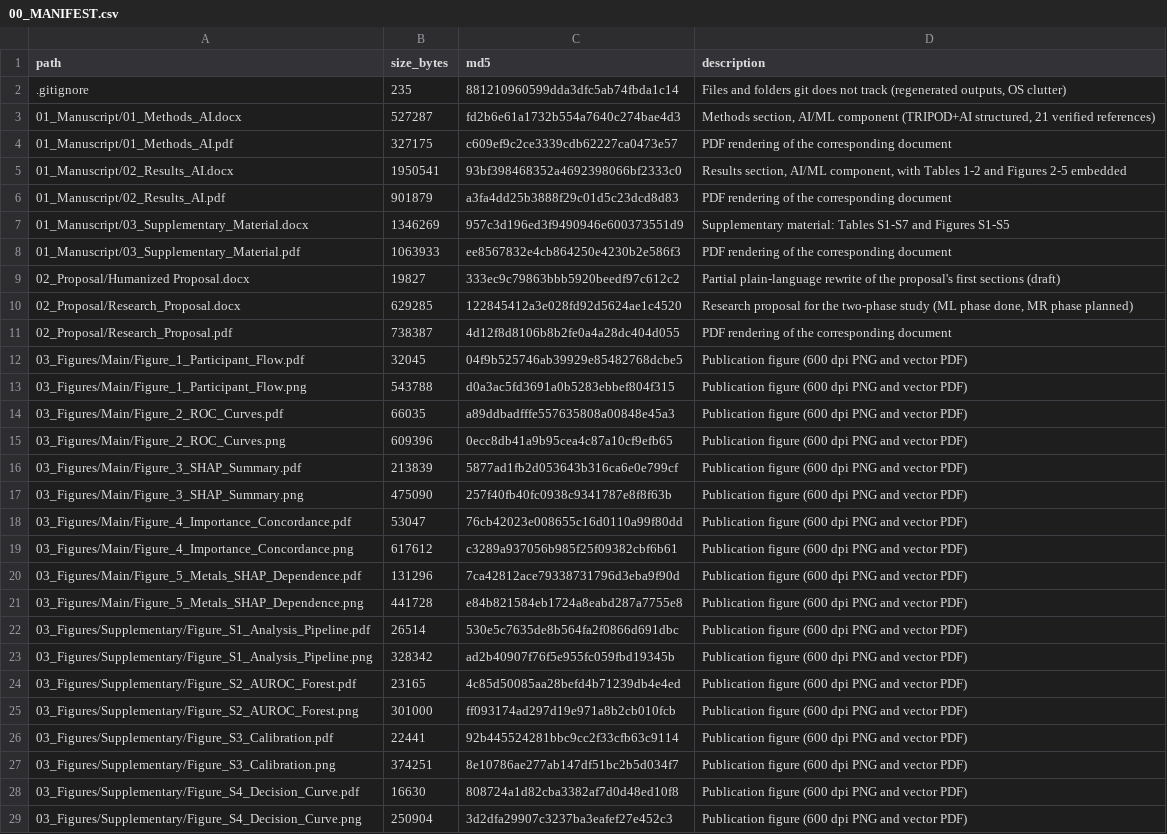
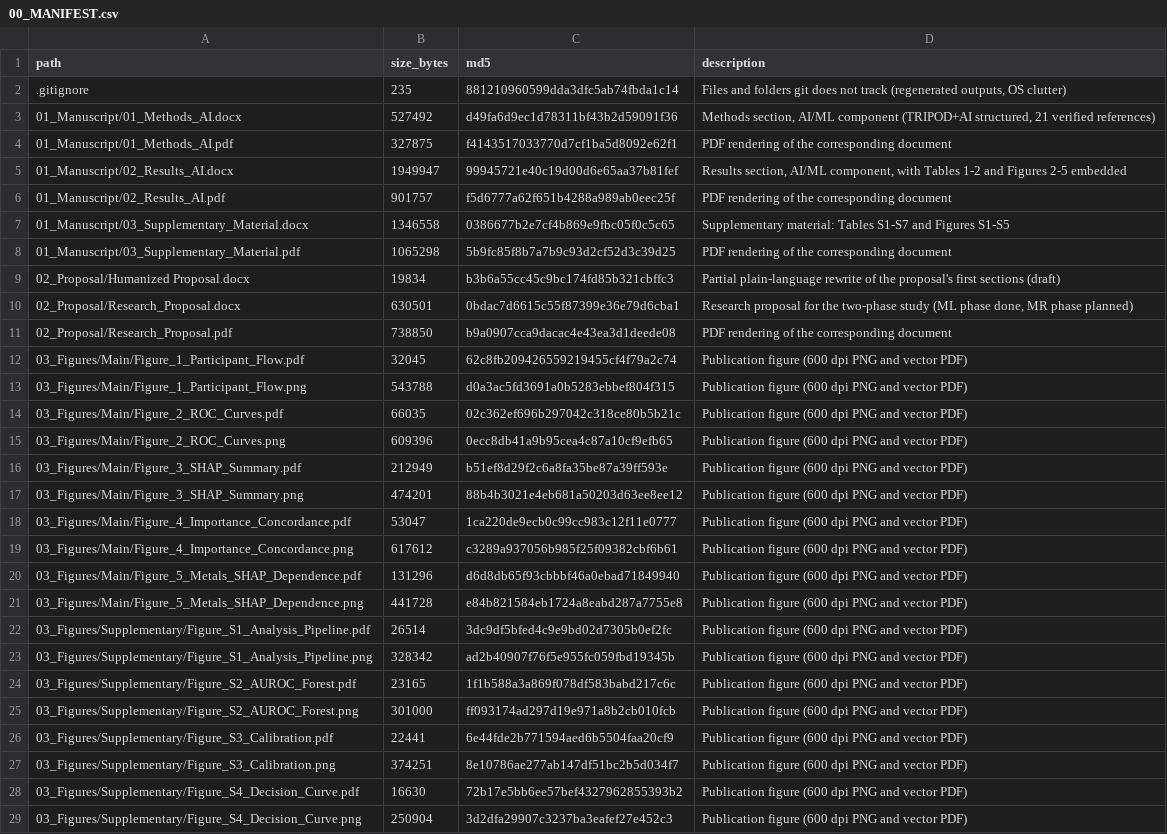
Before and after one commit to AliiReezaa/nhanes-metals-mets-ml, a CSV file: 00_MANIFEST.csv, drawn as a sheet; only a part is shown; the diff covers the shown part only; the diff names each change by its address in the sheet, - before the commit and + after, or states it on an @@ line.

```diff
--- a/00_MANIFEST.csv
+++ b/00_MANIFEST.csv
-B3 (size_bytes): 527287
+B3 (size_bytes): 527492
-C3 (md5): fd2b6e61a1732b554a7640c274bae4d3
+C3 (md5): d49fa6d9ec1d78311bf43b2d59091f36
-B4 (size_bytes): 327175
+B4 (size_bytes): 327875
-C4 (md5): c609ef9c2ce3339cdb62227ca0473e57
+C4 (md5): f4143517033770d7cf1ba5d8092e62f1
-B5 (size_bytes): 1950541
+B5 (size_bytes): 1949947
-C5 (md5): 93bf398468352a4692398066bf2333c0
+C5 (md5): 99945721e40c19d00d6e65aa37b81fef
-B6 (size_bytes): 901879
+B6 (size_bytes): 901757
-C6 (md5): a3fa4dd25b3888f29c01d5c23dcd8d83
+C6 (md5): f5d6777a62f651b4288a989ab0eec25f
-B7 (size_bytes): 1346269
+B7 (size_bytes): 1346558
-C7 (md5): 957c3d196ed3f9490946e600373551d9
+C7 (md5): 0386677b2e7cf4b869e9fbc05f0c5c65
-B8 (size_bytes): 1063933
+B8 (size_bytes): 1065298
-C8 (md5): ee8567832e4cb864250e4230b2e586f3
+C8 (md5): 5b9fc85f8b7a7b9c93d2cf52d3c39d25
-B9 (size_bytes): 19827
+B9 (size_bytes): 19834
-C9 (md5): 333ec9c79863bbb5920beedf97c612c2
+C9 (md5): b3b6a55cc45c9bc174fd85b321cbffc3
-B10 (size_bytes): 629285
+B10 (size_bytes): 630501
-C10 (md5): 122845412a3e028fd92d5624ae1c4520
+C10 (md5): 0bdac7d6615c55f87399e36e79d6cba1
-B11 (size_bytes): 738387
+B11 (size_bytes): 738850
-C11 (md5): 4d12f8d8106b8b2fe0a4a28dc404d055
+C11 (md5): b9a0907cca9dacac4e43ea3d1deede08
-C12 (md5): 04f9b525746ab39929e85482768dcbe5
+C12 (md5): 62c8fb209426559219455cf4f79a2c74
-C14 (md5): a89ddbadfffe557635808a00848e45a3
+C14 (md5): 02c362ef696b297042c318ce80b5b21c
-B16 (size_bytes): 213839
+B16 (size_bytes): 212949
-C16 (md5): 5877ad1fb2d053643b316ca6e0e799cf
+C16 (md5): b51ef8d29f2c6a8fa35be87a39ff593e
-B17 (size_bytes): 475090
+B17 (size_bytes): 474201
-C17 (md5): 257f40fb40fc0938c9341787e8f8f63b
+C17 (md5): 88b4b3021e4eb681a50203d63ee8ee12
-C18 (md5): 76cb42023e008655c16d0110a99f80dd
+C18 (md5): 1ca220de9ecb0c99cc983c12f11e0777
-C20 (md5): 7ca42812ace79338731796d3eba9f90d
+C20 (md5): d6d8db65f93cbbbf46a0ebad71849940
-C22 (md5): 530e5c7635de8b564fa2f0866d691dbc
+C22 (md5): 3dc9df5bfed4c9e9bd02d7305b0ef2fc
-C24 (md5): 4c85d50085aa28befd4b71239db4e4ed
+C24 (md5): 1f1b588a3a869f078df583babd217c6c
-C26 (md5): 92b445524281bbc9cc2f33cfb63c9114
+C26 (md5): 6e44fde2b771594aed6b5504faa20cf9
-C28 (md5): 808724a1d82cba3382af7d0d48ed10f8
+C28 (md5): 72b17e5bb6ee57bef4327962855393b2
```
Also changed, not shown: 43 edited cells elsewhere in this file, 04_Results_Tables/permutation_importance.csv, 04_Results_Tables/shap_importance.csv, 40 other files.
